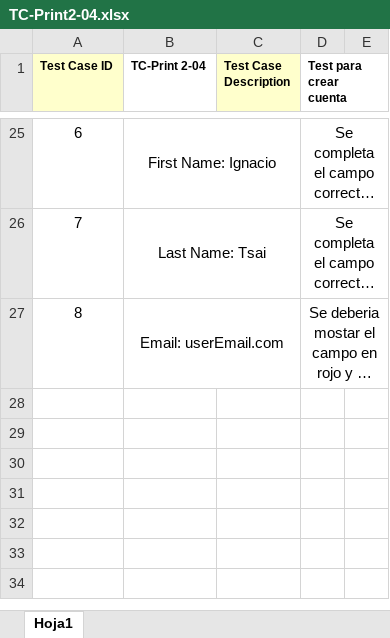
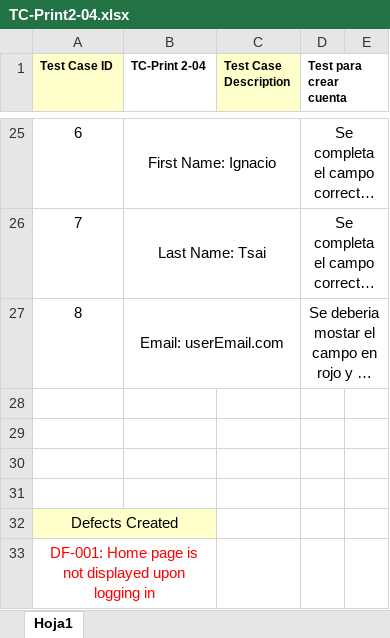
Before and after one commit to IgnacioTsaii/TestingAplicaciones--IDK--TPO, an Excel workbook: tests_cases/TC-Print2-04.xlsx, sheet Hoja1, drawn as a sheet; only a part is shown, gaps mark what is left out; long unchanged cells end in …; values as stored, in another font and other column widths than the file's, no borders; the diff names each change by its address in the sheet, - before the commit and + after, or states it on an @@ line.

Commit message:
Template de error
Agregue template de error en TC-Print2-04

```diff
--- a/tests_cases/TC-Print2-04.xlsx (sheet Hoja1)
+++ b/tests_cases/TC-Print2-04.xlsx (sheet Hoja1)
+row 28: (empty)
+row 29: (empty)
+row 30: (empty)
+row 31: (empty)
+row 32: Defects Created
+row 33: DF-001: Home page is not displayed upon logging in
```
